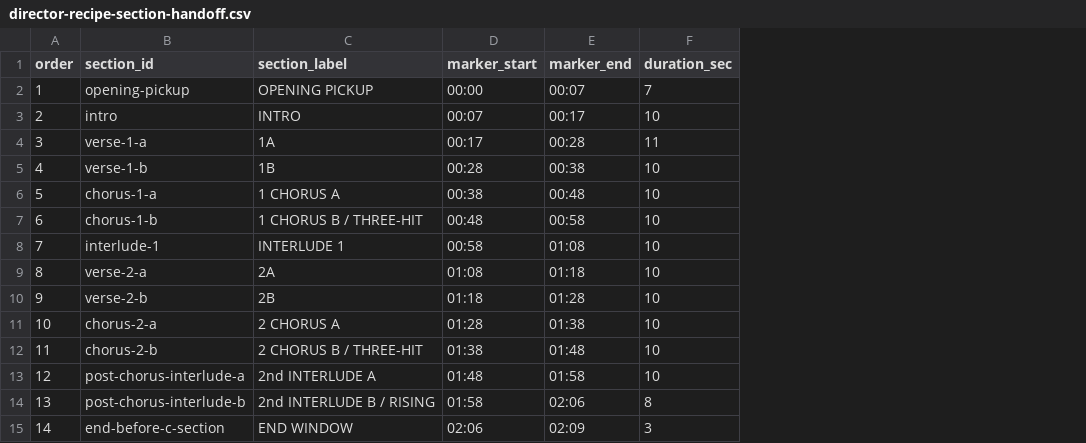
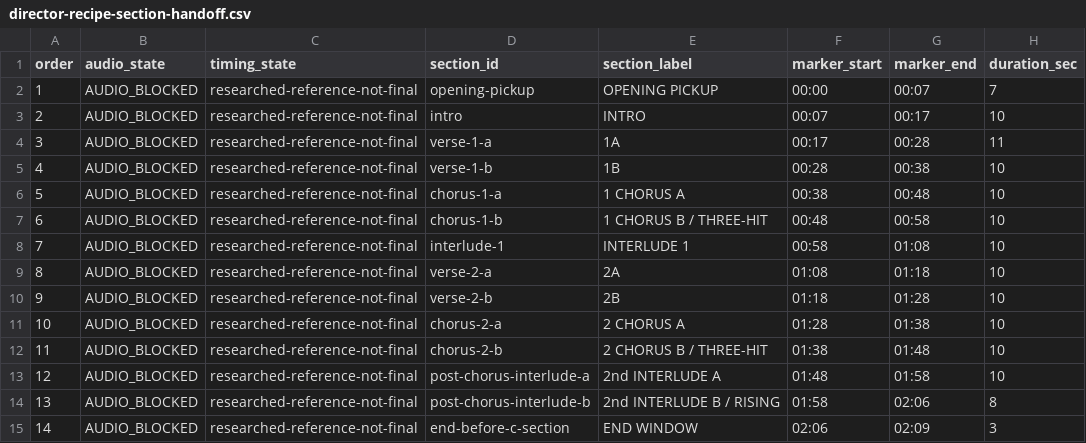
Before and after one commit to m-shogo/wedding-project, a CSV file: motion-studio/exports/palmier/director-recipe-section-handoff.csv, drawn as a sheet; only a part is shown; the diff names each change by its address in the sheet, - before the commit and + after, or states it on an @@ line.

```diff
--- a/motion-studio/exports/palmier/director-recipe-section-handoff.csv
+++ b/motion-studio/exports/palmier/director-recipe-section-handoff.csv
+column B (audio_state), rows 2-15: all AUDIO_BLOCKED
+column C (timing_state), rows 2-15: all researched-reference-not-final
```
Also changed, not shown: motion-studio/exports/palmier-ab/claude/director-recipe-ab-handoff.csv, motion-studio/exports/palmier-ab/codex/director-recipe-ab-handoff.csv, 26 other files.
